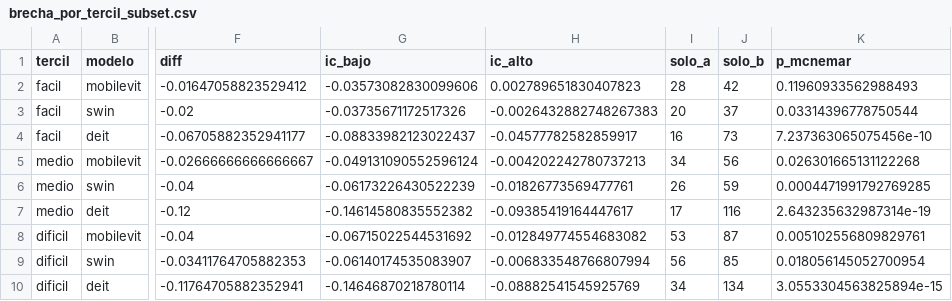
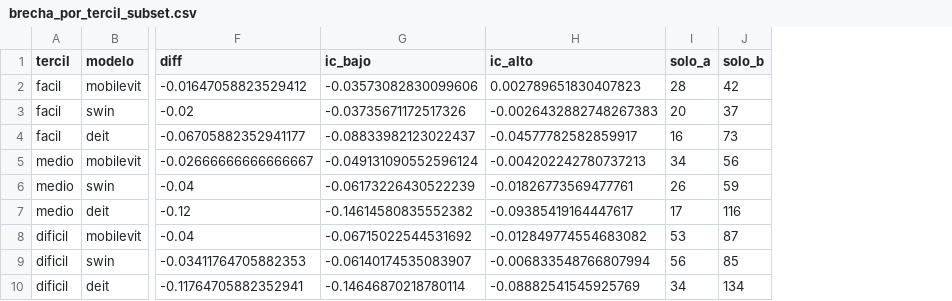
Before and after one commit to marcoslund/ViT-for-101-food-app, a CSV file: reports/results/comparativa/brecha_por_tercil_subset.csv, drawn as a sheet; only a part is shown, gaps mark what is left out; the diff names each change by its address in the sheet, - before the commit and + after, or states it on an @@ line.

```diff
--- a/reports/results/comparativa/brecha_por_tercil_subset.csv
+++ b/reports/results/comparativa/brecha_por_tercil_subset.csv
-column K (p_mcnemar), rows 2-10: 0.11960933562988493 | 0.03314396778750544 | 7.237363065075456e-10 | 0.026301665131122268 | 0.0004471991792769285 | 2.643235632987314e-19 | 0.005102556809829761 | 0.018056145052700954 | 3.0553304563825894e-15
```
Also changed, not shown: reports/results/comparativa/brecha_por_tercil_test.csv, reports/results/comparativa/convergencia.csv, 10 other files.
